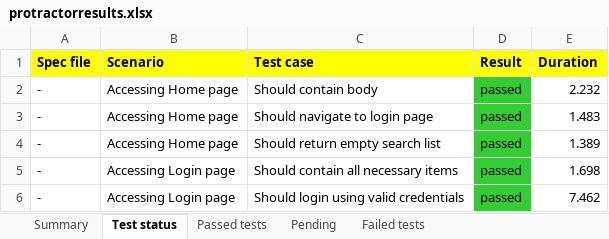
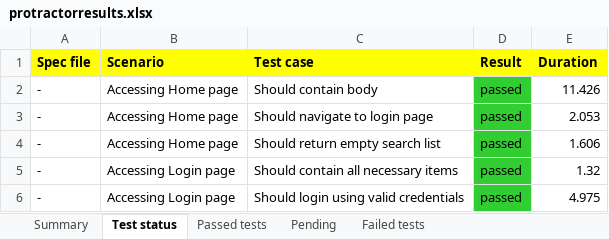
Before and after one commit to dshaplyko/coursesapp, an Excel workbook: reports/protractorresults.xlsx, sheet Test status, drawn as a sheet; values as stored, in another font and other column widths than the file's, no borders; the diff names each change by its address in the sheet, - before the commit and + after, or states it on an @@ line.

```diff
--- a/reports/protractorresults.xlsx (sheet Test status)
+++ b/reports/protractorresults.xlsx (sheet Test status)
-E2 (Duration): 2.232
+E2 (Duration): 11.426
-E3 (Duration): 1.483
+E3 (Duration): 2.053
-E4 (Duration): 1.389
+E4 (Duration): 1.606
-E5 (Duration): 1.698
+E5 (Duration): 1.32
-E6 (Duration): 7.462
+E6 (Duration): 4.975
```
Also changed, not shown: sheet Passed tests, 9 other files.
